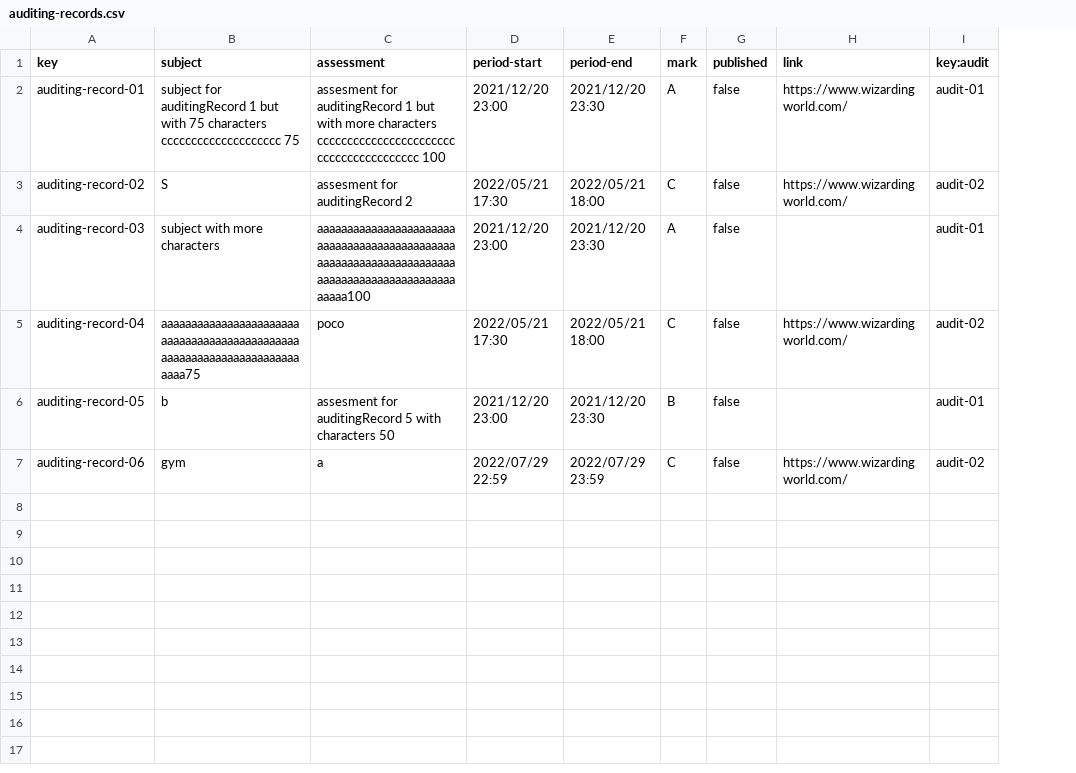
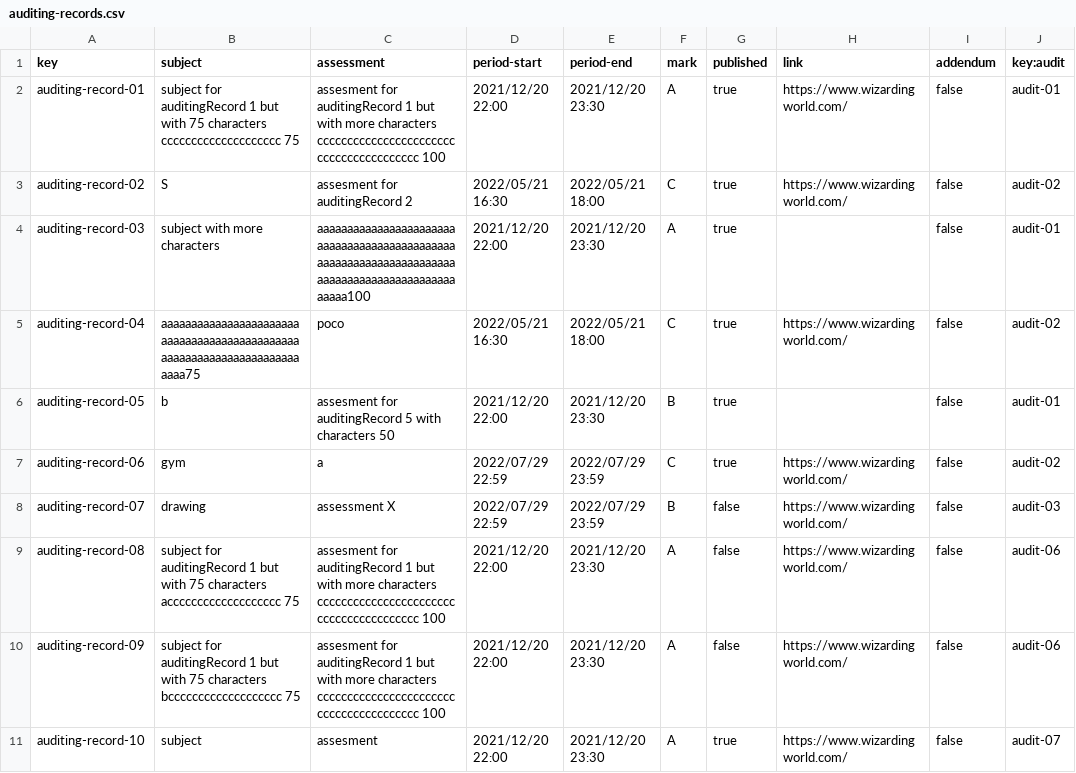
Before and after one commit to antoniopelaezmoreno/Acme-L3-D04, a CSV file: src/main/webapp/WEB-INF/resources/sample-data/auditing-records.csv, drawn as a sheet; the diff names each change by its address in the sheet, - before the commit and + after, or states it on an @@ line.

```diff
--- a/src/main/webapp/WEB-INF/resources/sample-data/auditing-records.csv
+++ b/src/main/webapp/WEB-INF/resources/sample-data/auditing-records.csv
+column I (addendum), rows 2-7: all false
-D2 (period-start): 2021/12/20 23:00
+D2 (period-start): 2021/12/20 22:00
-G2:G7 (published): false
+G2:G7 (published): true
-D3 (period-start): 2022/05/21 17:30
+D3 (period-start): 2022/05/21 16:30
-D4 (period-start): 2021/12/20 23:00
+D4 (period-start): 2021/12/20 22:00
-D5 (period-start): 2022/05/21 17:30
+D5 (period-start): 2022/05/21 16:30
-D6 (period-start): 2021/12/20 23:00
+D6 (period-start): 2021/12/20 22:00
+row 8: auditing-record-07 | drawing | assessment X | 2022/07/29 22:59 | 2022/07/29 23:59 | B | false | https://www.wizardingworld.com/ | false | audit-03
+row 9: auditing-record-08 | subject for auditingRecord 1 but with 75 characters accccccccccccccccccc 75 | assesment for auditingRecord 1 but with more characters cccccccccccccccccccccccccccccccccccccccc 100 | 2021/12/20 22:00 | 2021/12/20 23:30 | A | false | https://www.wizardingworld.com/ | false | audit-06
+row 10: auditing-record-09 | subject for auditingRecord 1 but with 75 characters bccccccccccccccccccc 75 | assesment for auditingRecord 1 but with more characters cccccccccccccccccccccccccccccccccccccccc 100 | 2021/12/20 22:00 | 2021/12/20 23:30 | A | false | https://www.wizardingworld.com/ | false | audit-06
+row 11: auditing-record-10 | subject | assesment | 2021/12/20 22:00 | 2021/12/20 23:30 | A | true | https://www.wizardingworld.com/ | false | audit-07
```
Also changed, not shown: src/main/webapp/WEB-INF/resources/sample-data/audit.csv, 41 other files.
